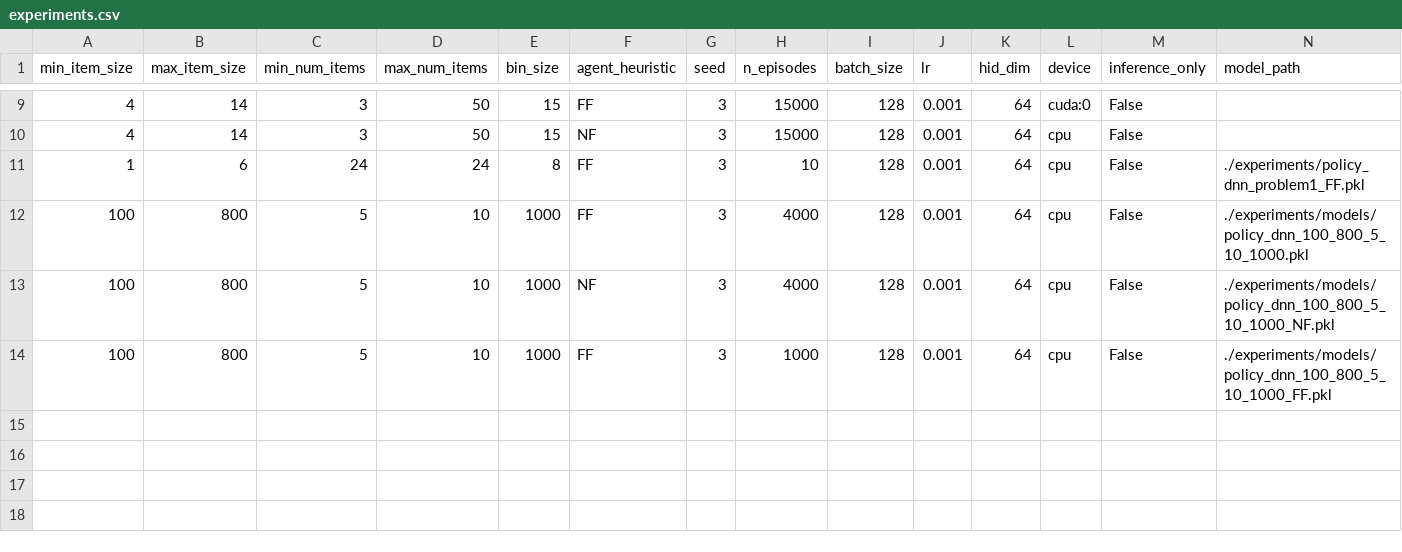
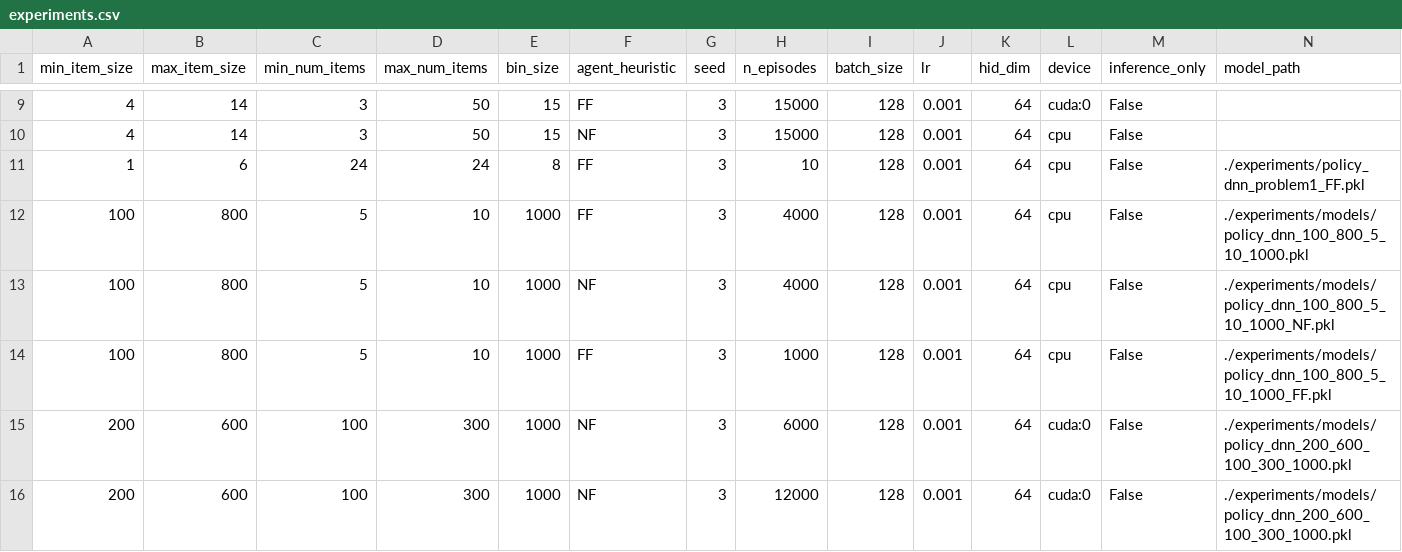
Before and after one commit to RR-28023/bin-packing-drl, a CSV file: experiments/experiments.csv, drawn as a sheet; only a part is shown, gaps mark what is left out; rows hold the shown columns only; the diff names each change by its address in the sheet, - before the commit and + after, or states it on an @@ line.

Commit message:
small changes

```diff
--- a/experiments/experiments.csv
+++ b/experiments/experiments.csv
+row 15: 200 | 600 | 100 | 300 | 1000 | NF | 3 | 6000 | 128 | 0.001 | 64 | cuda:0 | False | ./experiments/models/policy_dnn_200_600_100_300_1000.pkl
+row 16: 200 | 600 | 100 | 300 | 1000 | NF | 3 | 12000 | 128 | 0.001 | 64 | cuda:0 | False | ./experiments/models/policy_dnn_200_600_100_300_1000.pkl
```
